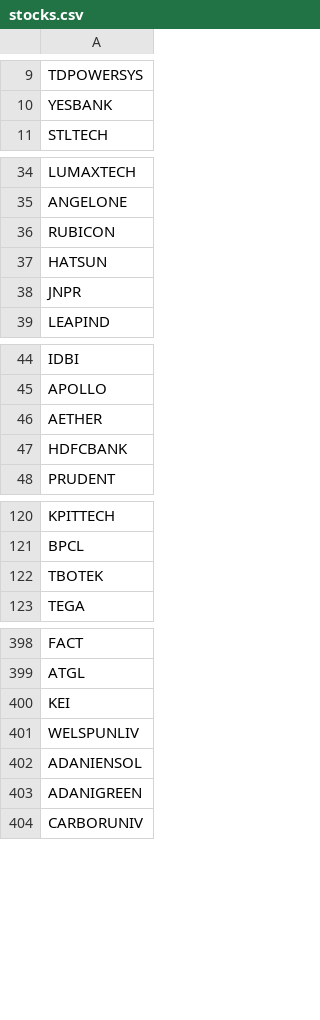
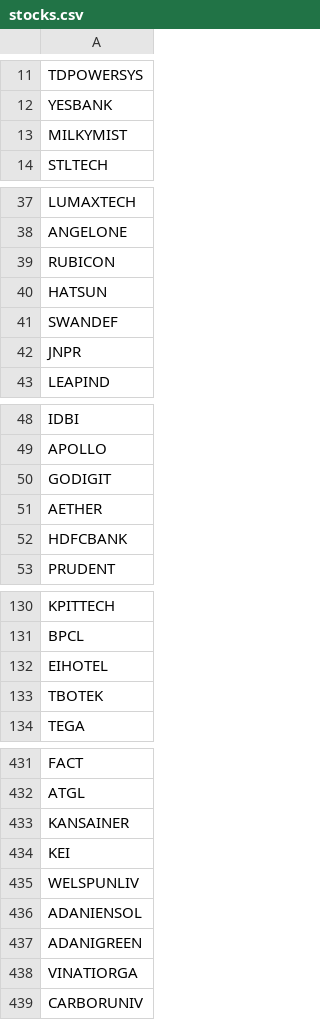
Before and after one commit to mehtabkapoor/rs-screener, a CSV file: stocks.csv, drawn as a sheet; only a part is shown, gaps mark what is left out; the diff covers the shown part only; the diff names each change by its address in the sheet, - before the commit and + after, or states it on an @@ line.

```diff
--- a/stocks.csv
+++ b/stocks.csv
+row 13: MILKYMIST
+row 41: SWANDEF
+row 50: GODIGIT
+row 132: EIHOTEL
+row 433: KANSAINER
+row 438: VINATIORGA
```
Also changed, not shown: 35 added rows elsewhere in this file.
